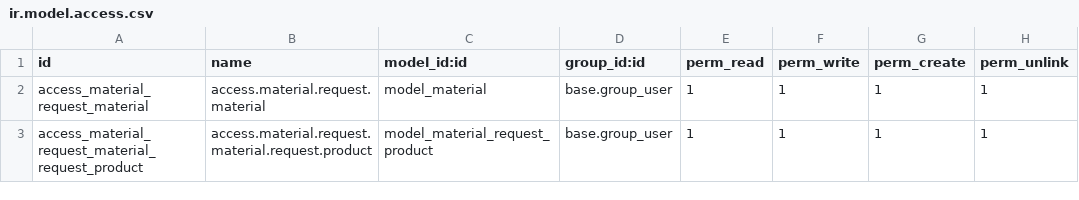
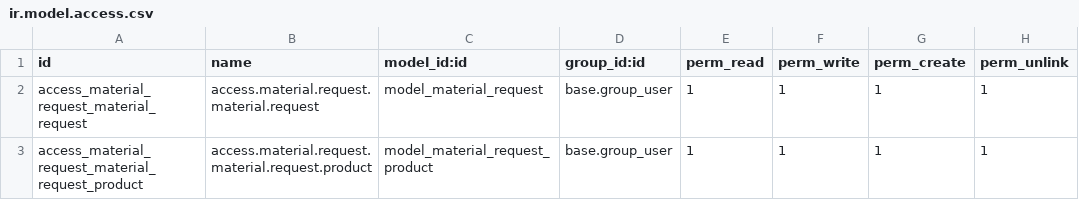
Before and after one commit to Abinjoshua/material-request, a CSV file: security/ir.model.access.csv, drawn as a sheet.

```diff
--- a/security/ir.model.access.csv
+++ b/security/ir.model.access.csv
@@ -1,3 +1,3 @@
 id,name,model_id:id,group_id:id,perm_read,perm_write,perm_create,perm_unlink
-access_material_request_material,access.material.request.material,model_material,base.group_user,1,1,1,1
+access_material_request_material_request,access.material.request.material.request,model_material_request,base.group_user,1,1,1,1
 access_material_request_material_request_product,access.material.request.material.request.product,model_material_request_product,base.group_user,1,1,1,1
```
Also changed, not shown: 14 other files.
